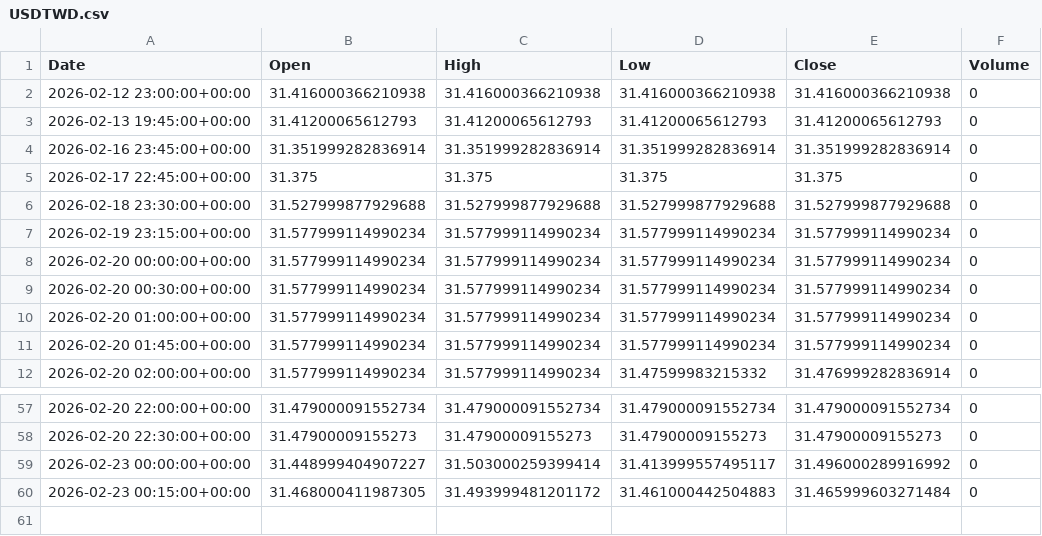
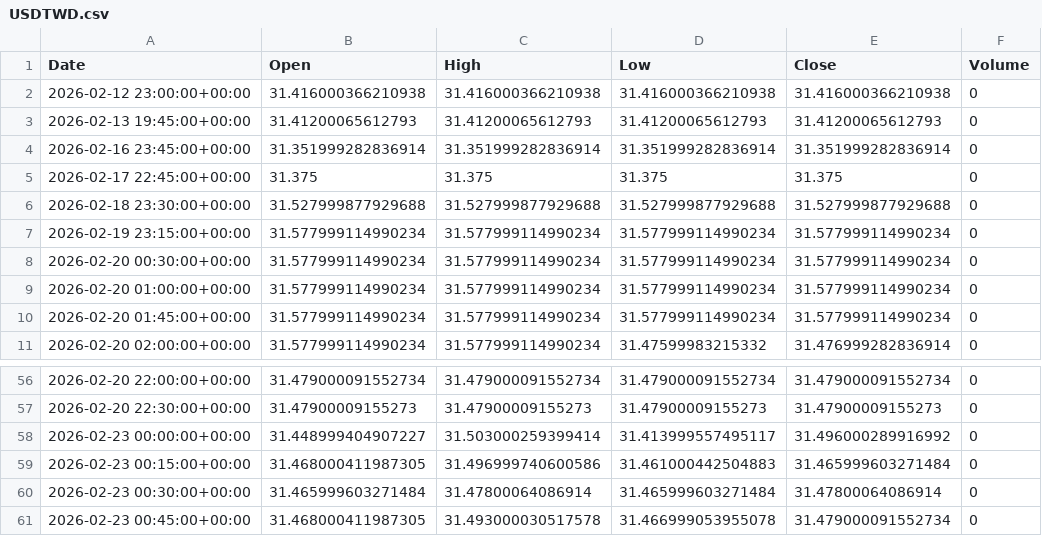
Before and after one commit to ericsutw/basic, a CSV file: data/currency/USDTWD.csv, drawn as a sheet; only a part is shown, gaps mark what is left out.

```diff
--- a/data/currency/USDTWD.csv
+++ b/data/currency/USDTWD.csv
@@ -7,3 +7,2 @@
 2026-02-19 23:15:00+00:00,31.577999114990234,31.577999114990234,31.577999114990234,31.577999114990234,0
-2026-02-20 00:00:00+00:00,31.577999114990234,31.577999114990234,31.577999114990234,31.577999114990234,0
 2026-02-20 00:30:00+00:00,31.577999114990234,31.577999114990234,31.577999114990234,31.577999114990234,0
@@ -59,2 +58,4 @@
 2026-02-23 00:00:00+00:00,31.448999404907227,31.503000259399414,31.413999557495117,31.496000289916992,0
-2026-02-23 00:15:00+00:00,31.468000411987305,31.493999481201172,31.461000442504883,31.465999603271484,0
+2026-02-23 00:15:00+00:00,31.468000411987305,31.496999740600586,31.461000442504883,31.465999603271484,0
+2026-02-23 00:30:00+00:00,31.465999603271484,31.47800064086914,31.465999603271484,31.47800064086914,0
+2026-02-23 00:45:00+00:00,31.468000411987305,31.493000030517578,31.466999053955078,31.479000091552734,0
```
Also changed, not shown: data/currency/BTC.csv, data/currency/IntlGold.csv, 2 other files.
